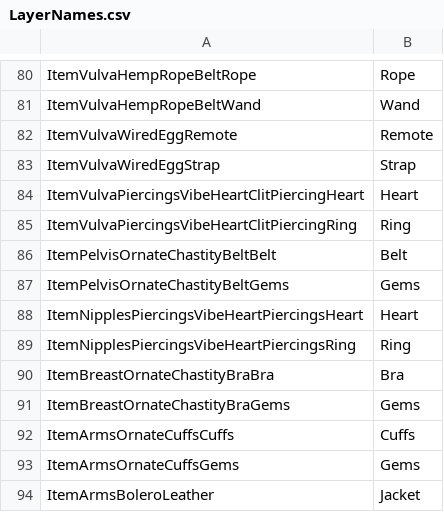
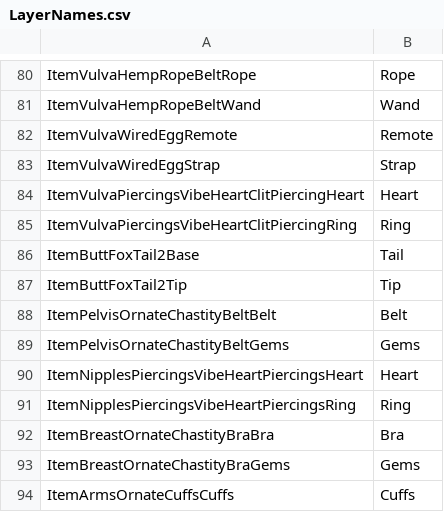
Before and after one commit to elliesec/Bondage-College, a CSV file: BondageClub/Assets/Female3DCG/LayerNames.csv, drawn as a sheet; only a part is shown, gaps mark what is left out; the shorter side is filled out with more unchanged rows; the diff names each change by its address in the sheet, - before the commit and + after, or states it on an @@ line.

Commit message:
ItemButt/FoxTail2

```diff
--- a/BondageClub/Assets/Female3DCG/LayerNames.csv
+++ b/BondageClub/Assets/Female3DCG/LayerNames.csv
+row 86: ItemButtFoxTail2Base | Tail
+row 87: ItemButtFoxTail2Tip | Tip
```
Also changed, not shown: 7 other files.
